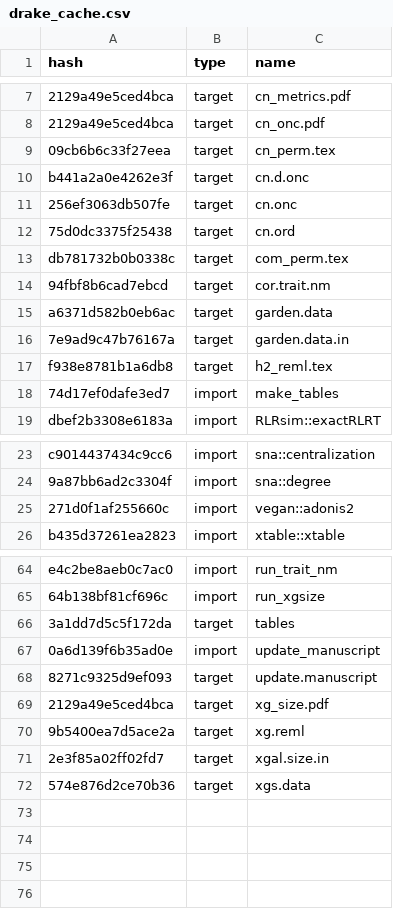
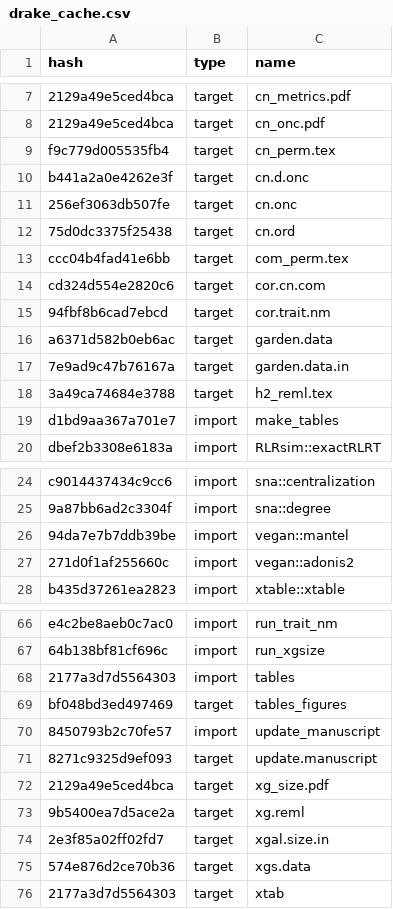
Before and after one commit to ECGen/comgen, a CSV file: drake_cache.csv, drawn as a sheet; only a part is shown, gaps mark what is left out; addresses are those after the commit; the diff covers the shown part only; the diff names each change by its address in the sheet, - before the commit and + after, or states it on an @@ line.

```diff
--- a/drake_cache.csv
+++ b/drake_cache.csv
-A9 (hash): 09cb6b6c33f27eea
+A9 (hash): f9c779d005535fb4
-A13 (hash): db781732b0b0338c
+A13 (hash): ccc04b4fad41e6bb
+row 14: cd324d554e2820c6 | target | cor.cn.com
-A18 (hash): f938e8781b1a6db8
+A18 (hash): 3a49ca74684e3788
-A19 (hash): 74d17ef0dafe3ed7
+A19 (hash): d1bd9aa367a701e7
+row 26: 94da7e7b7ddb39be | import | vegan::mantel
-A68 (hash): 3a1dd7d5c5f172da
+A68 (hash): 2177a3d7d5564303
-B68 (type): target
+B68 (type): import
+row 69: bf048bd3ed497469 | target | tables_figures
-A70 (hash): 0a6d139f6b35ad0e
+A70 (hash): 8450793b2c70fe57
+row 76: 2177a3d7d5564303 | target | xtab
```
Also changed, not shown: 1 edited cell elsewhere in this file, 8 other files.
